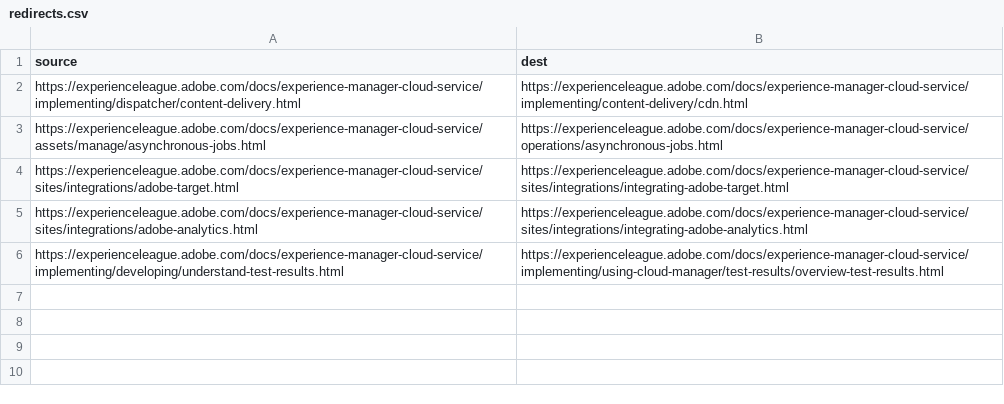
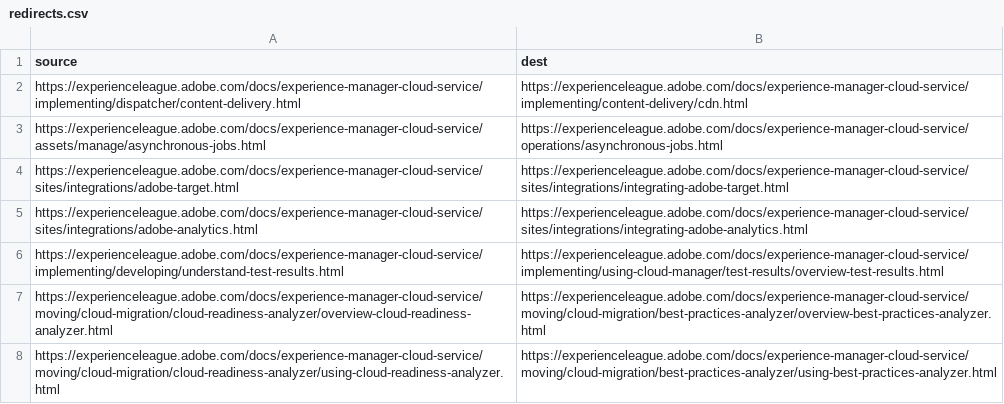
Before and after one commit to AdobeDocs/experience-manager-cloud-service.pt-BR, a CSV file: redirects.csv, drawn as a sheet.

Commit message:
Updating Old File for core commit 538576a112e46f28798f54cc276d992213cc7522

```diff
--- a/redirects.csv
+++ b/redirects.csv
@@ -6 +6,3 @@ https://experienceleague.adobe.com/docs/experience-manager-cloud-service/sites/i
 https://experienceleague.adobe.com/docs/experience-manager-cloud-service/implementing/developing/understand-test-results.html,https://experienceleague.adobe.com/docs/experience-manager-cloud-service/implementing/using-cloud-manager/test-results/overview-test-results.html
+https://experienceleague.adobe.com/docs/experience-manager-cloud-service/moving/cloud-migration/cloud-readiness-analyzer/overview-cloud-readiness-analyzer.html,https://experienceleague.adobe.com/docs/experience-manager-cloud-service/moving/cloud-migration/best-practices-analyzer/overview-best-practices-analyzer.html
+https://experienceleague.adobe.com/docs/experience-manager-cloud-service/moving/cloud-migration/cloud-readiness-analyzer/using-cloud-readiness-analyzer.html,https://experienceleague.adobe.com/docs/experience-manager-cloud-service/moving/cloud-migration/best-practices-analyzer/using-best-practices-analyzer.html
```
